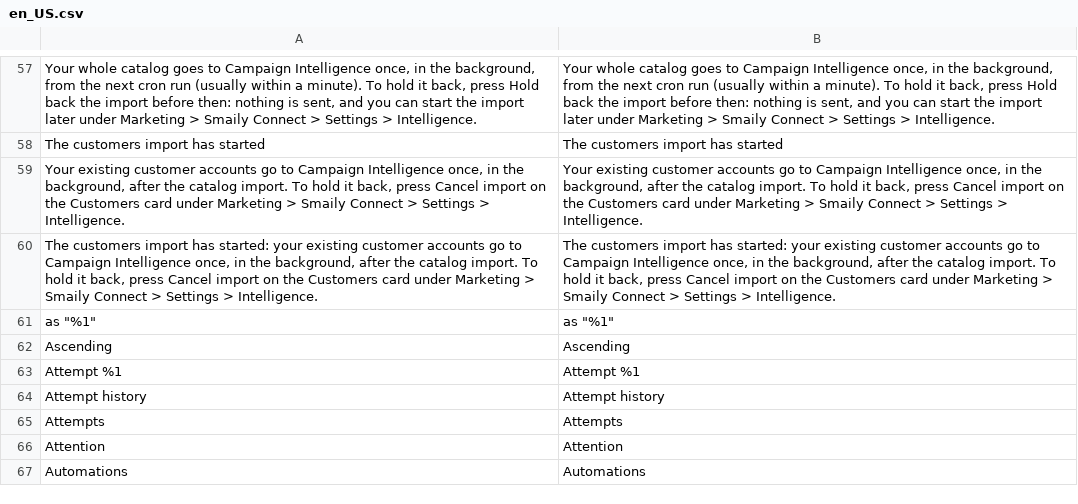
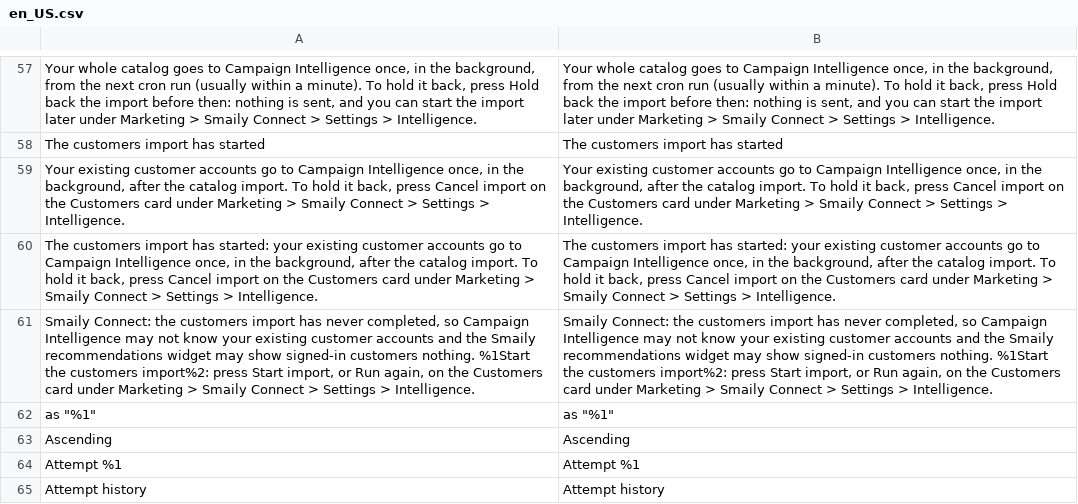
Before and after one commit to sendsmaily/smaily-magento-extension, a CSV file: i18n/en_US.csv, drawn as a sheet; only a part is shown, gaps mark what is left out; the shorter side is filled out with more unchanged rows; the diff names each change by its address in the sheet, - before the commit and + after, or states it on an @@ line.

```diff
--- a/i18n/en_US.csv
+++ b/i18n/en_US.csv
+row 61: Smaily Connect: the customers import has never completed, so Campaign Intelligence may not know your existing customer accounts and the Smaily recommendations widget may show signed-in customers nothing. %1Start the customers import%2: press Start import, or Run again, on the Customers card under Marketing > Smaily Connect > Settings > Intelligence. | Smaily Connect: the customers import has never completed, so Campaign Intelligence may not know your existing customer accounts and the Smaily recommendations widget may show signed-in customers nothing. %1Start the customers import%2: press Start import, or Run again, on the Customers card under Marketing > Smaily Connect > Settings > Intelligence.
```
Also changed, not shown: i18n/et_EE.csv, 8 other files.
